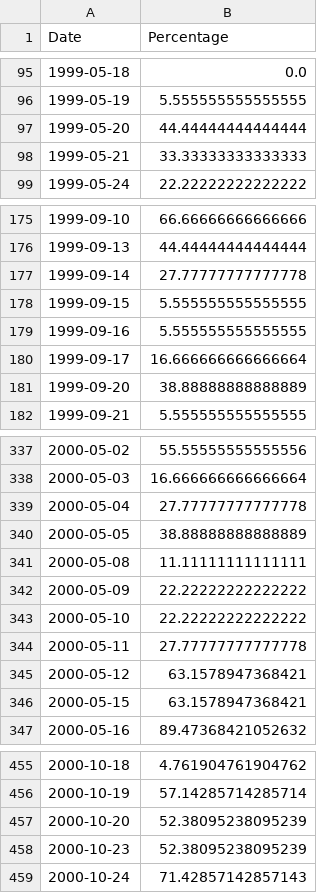
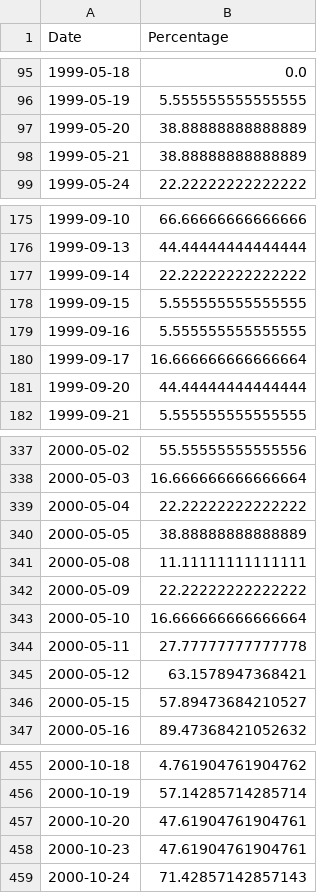
Before and after one commit to smallfishmacro-Git/market-dashboard, a CSV file: data/datasets/acwi_oscillator.csv, drawn as a sheet; only a part is shown, gaps mark what is left out; the diff covers the shown part only.

```diff
--- a/data/datasets/acwi_oscillator.csv
+++ b/data/datasets/acwi_oscillator.csv
@@ -96,4 +96,4 @@ Date,Percentage
 1999-05-19,5.555555555555555
-1999-05-20,44.44444444444444
-1999-05-21,33.33333333333333
+1999-05-20,38.88888888888889
+1999-05-21,38.88888888888889
 1999-05-24,22.22222222222222
@@ -176,3 +176,3 @@ Date,Percentage
 1999-09-13,44.44444444444444
-1999-09-14,27.77777777777778
+1999-09-14,22.22222222222222
 1999-09-15,5.555555555555555
@@ -180,3 +180,3 @@ Date,Percentage
 1999-09-17,16.666666666666664
-1999-09-20,38.88888888888889
+1999-09-20,44.44444444444444
 1999-09-21,5.555555555555555
@@ -338,3 +338,3 @@ Date,Percentage
 2000-05-03,16.666666666666664
-2000-05-04,27.77777777777778
+2000-05-04,22.22222222222222
 2000-05-05,38.88888888888889
@@ -342,6 +342,6 @@ Date,Percentage
 2000-05-09,22.22222222222222
-2000-05-10,22.22222222222222
+2000-05-10,16.666666666666664
 2000-05-11,27.77777777777778
 2000-05-12,63.1578947368421
-2000-05-15,63.1578947368421
+2000-05-15,57.89473684210527
 2000-05-16,89.47368421052632
@@ -456,4 +456,4 @@ Date,Percentage
 2000-10-19,57.14285714285714
-2000-10-20,52.38095238095239
-2000-10-23,52.38095238095239
+2000-10-20,47.61904761904761
+2000-10-23,47.61904761904761
 2000-10-24,71.42857142857143
```
Also changed, not shown: 101 edited cells elsewhere in this file, data/barchart/CBOE_3-Month_VIX_$VXV.csv, data/barchart/CBOE_Volatility_Index_$VIX.csv, 16 other files.
